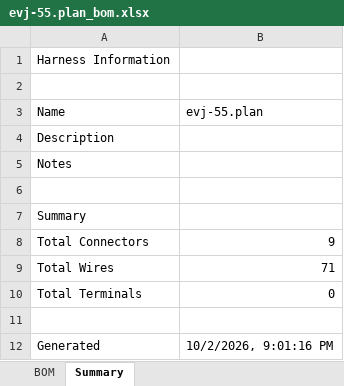
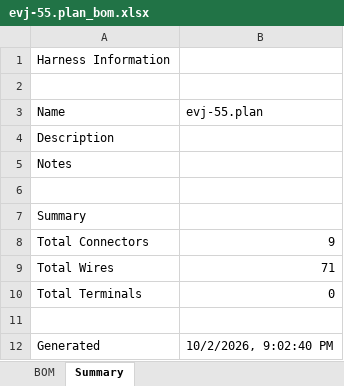
Before and after one commit to hpeyerl/evj55, an Excel workbook: rendered/evj-55.plan_bom.xlsx, sheet Summary, drawn as a sheet; values as stored, in another font and other column widths than the file's, no borders; the diff names each change by its address in the sheet, - before the commit and + after, or states it on an @@ line.

```diff
--- a/rendered/evj-55.plan_bom.xlsx (sheet Summary)
+++ b/rendered/evj-55.plan_bom.xlsx (sheet Summary)
-B12 (evj-55.plan): 10/2/2026, 9:01:16 PM
+B12 (evj-55.plan): 10/2/2026, 9:02:40 PM
```
Also changed, not shown: 1 other file.
